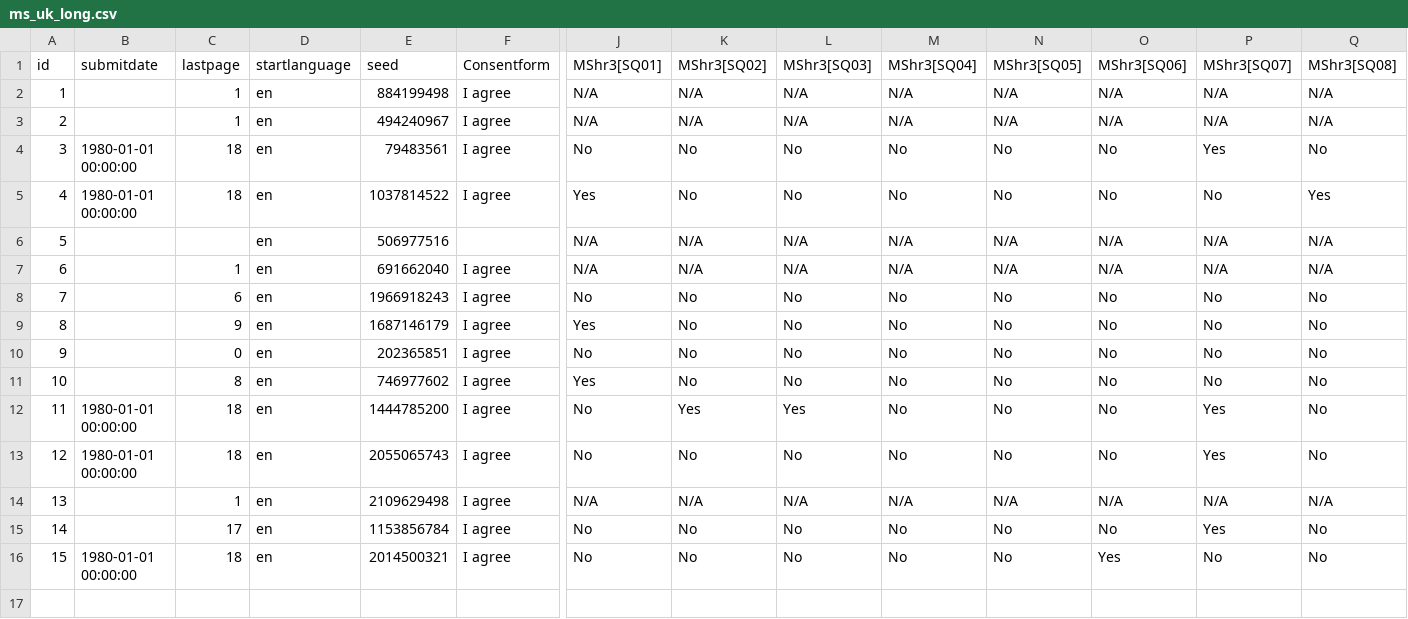
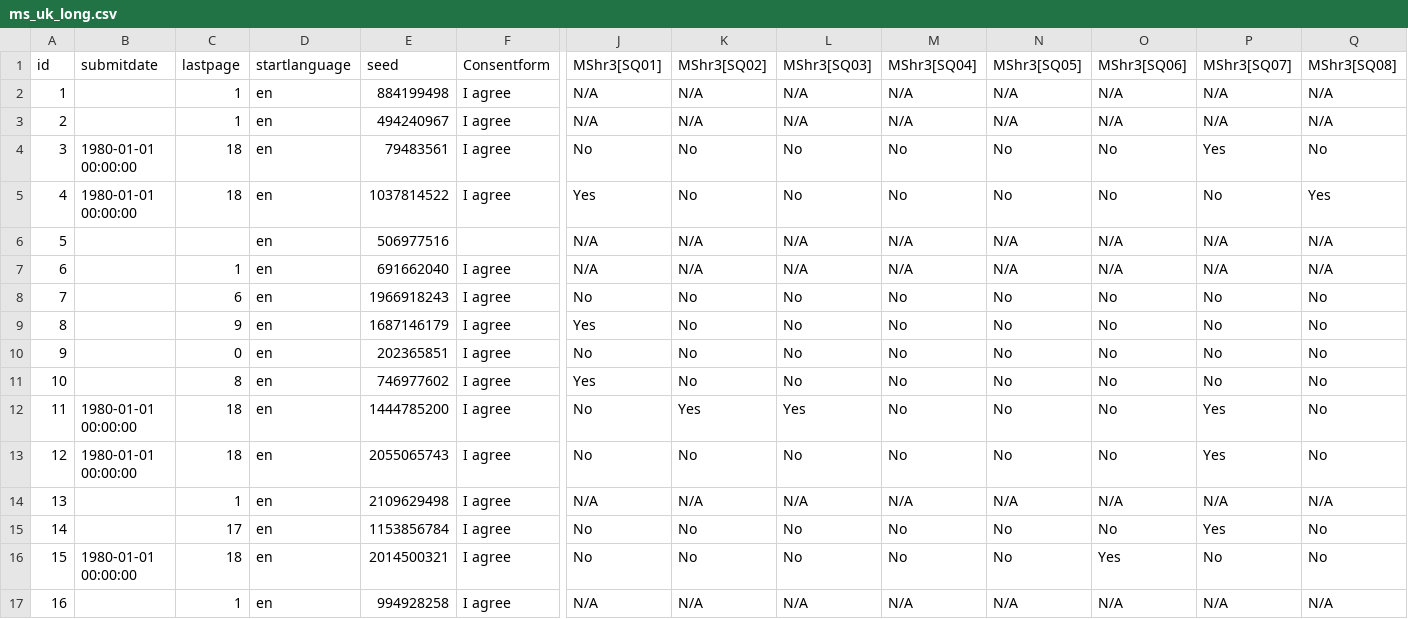
Before and after one commit to linozen/guardint-survey, a CSV file: data/ms_uk_long.csv, drawn as a sheet; only a part is shown, gaps mark what is left out; rows hold the shown columns only; the diff names each change by its address in the sheet, - before the commit and + after, or states it on an @@ line.

```diff
--- a/data/ms_uk_long.csv
+++ b/data/ms_uk_long.csv
+row 17: 16 |  | 1 | en | 994928258 | I agree | N/A | N/A | N/A | N/A | N/A | N/A | N/A | N/A
```
Also changed, not shown: data/ms_uk_short.csv, 1 other file.
